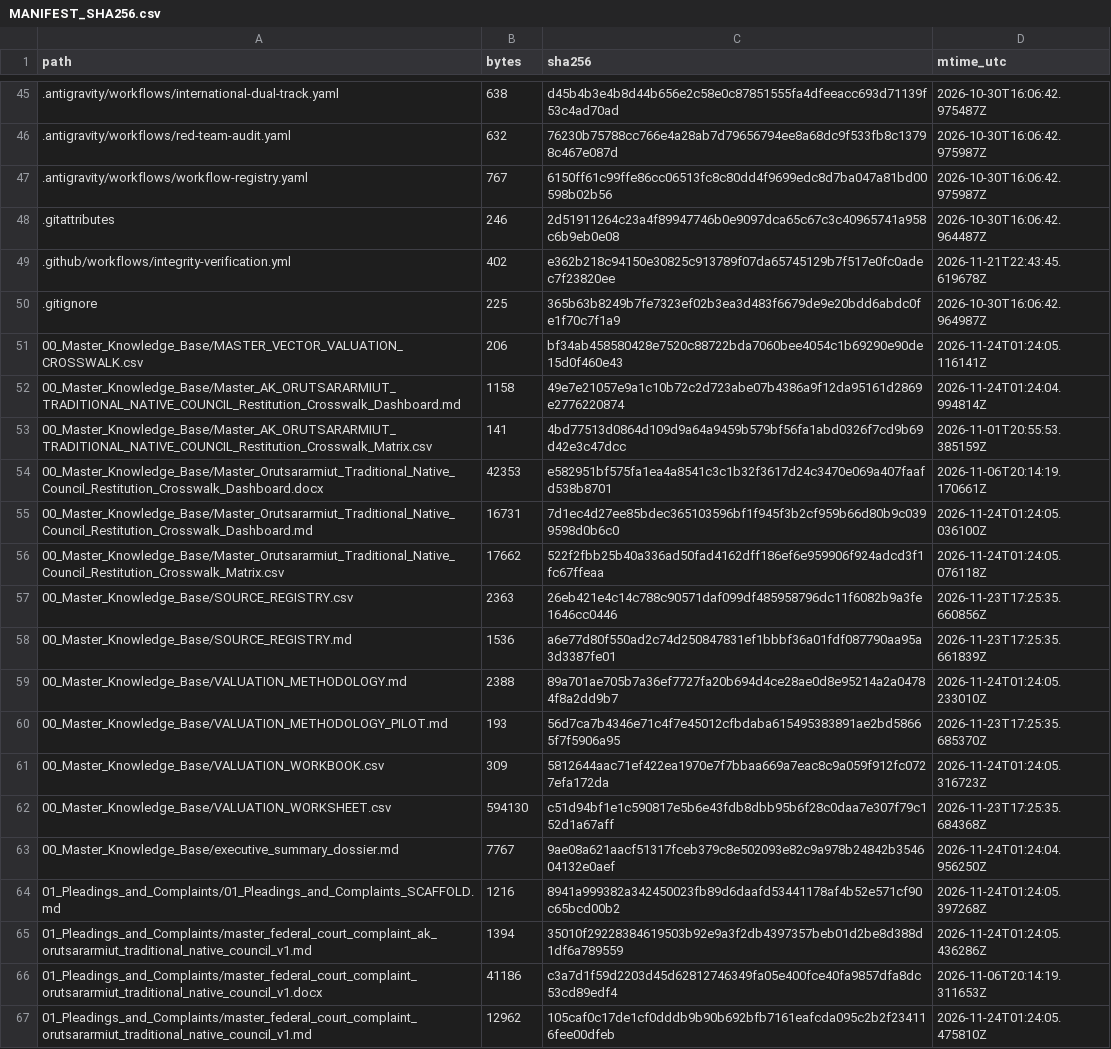
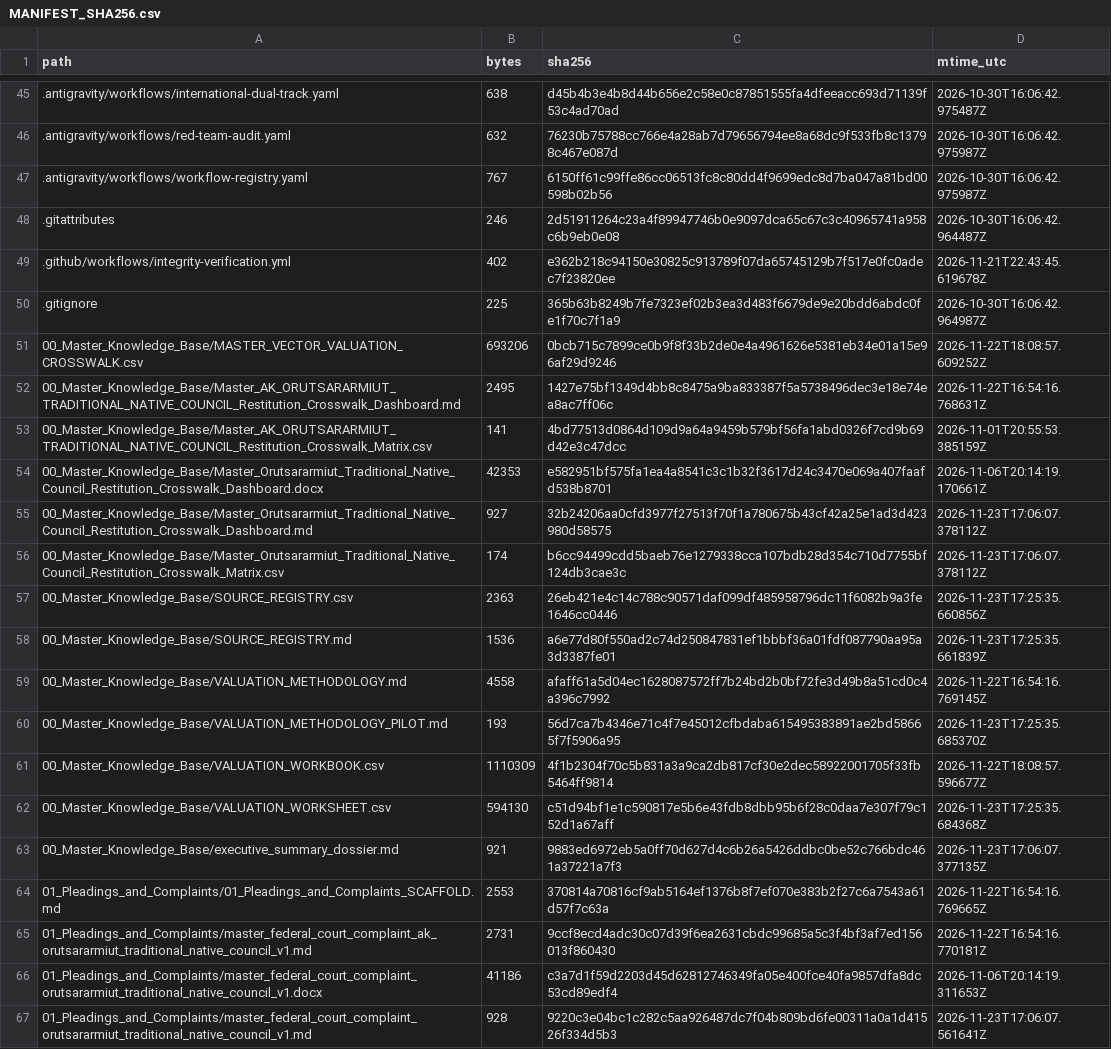
Before and after one commit to GlobalRestitutionAlliance/turtle-island-us-ak-orutsararmiut-traditional-native-council-master-litigation, a CSV file: 99_Archives_and_Manifests/MANIFEST_SHA256.csv, drawn as a sheet; only a part is shown, gaps mark what is left out; the diff covers the shown part only.

```diff
--- a/99_Archives_and_Manifests/MANIFEST_SHA256.csv
+++ b/99_Archives_and_Manifests/MANIFEST_SHA256.csv
@@ -50,18 +50,18 @@ path,bytes,sha256,mtime_utc
 .gitignore,225,365b63b8249b7fe7323ef02b3ea3d483f6679de9e20bdd6abdc0fe1f70c7f1a9,2026-10-30T16:06:42.964987Z
-00_Master_Knowledge_Base/MASTER_VECTOR_VALUATION_CROSSWALK.csv,206,bf34ab458580428e7520c88722bda7060bee4054c1b69290e90de15d0f460e43,2026-11-24T01:24:05.116141Z
-00_Master_Knowledge_Base/Master_AK_ORUTSARARMIUT_TRADITIONAL_NATIVE_COUNCIL_Restitution_Crosswalk_Dashboard.md,1158,49e7e21057e9a1c10b72c2d723abe07b4386a9f12da95161d2869e2776220874,2026-11-24T01:24:04.994814Z
+00_Master_Knowledge_Base/MASTER_VECTOR_VALUATION_CROSSWALK.csv,693206,0bcb715c7899ce0b9f8f33b2de0e4a4961626e5381eb34e01a15e96af29d9246,2026-11-22T18:08:57.609252Z
+00_Master_Knowledge_Base/Master_AK_ORUTSARARMIUT_TRADITIONAL_NATIVE_COUNCIL_Restitution_Crosswalk_Dashboard.md,2495,1427e75bf1349d4bb8c8475a9ba833387f5a5738496dec3e18e74ea8ac7ff06c,2026-11-22T16:54:16.768631Z
 00_Master_Knowledge_Base/Master_AK_ORUTSARARMIUT_TRADITIONAL_NATIVE_COUNCIL_Restitution_Crosswalk_Matrix.csv,141,4bd77513d0864d109d9a64a9459b579bf56fa1abd0326f7cd9b69d42e3c47dcc,2026-11-01T20:55:53.385159Z
 00_Master_Knowledge_Base/Master_Orutsararmiut_Traditional_Native_Council_Restitution_Crosswalk_Dashboard.docx,42353,e582951bf575fa1ea4a8541c3c1b32f3617d24c3470e069a407faafd538b8701,2026-11-06T20:14:19.170661Z
-00_Master_Knowledge_Base/Master_Orutsararmiut_Traditional_Native_Council_Restitution_Crosswalk_Dashboard.md,16731,7d1ec4d27ee85bdec365103596bf1f945f3b2cf959b66d80b9c0399598d0b6c0,2026-11-24T01:24:05.036100Z
-00_Master_Knowledge_Base/Master_Orutsararmiut_Traditional_Native_Council_Restitution_Crosswalk_Matrix.csv,17662,522f2fbb25b40a336ad50fad4162dff186ef6e959906f924adcd3f1fc67ffeaa,2026-11-24T01:24:05.076118Z
+00_Master_Knowledge_Base/Master_Orutsararmiut_Traditional_Native_Council_Restitution_Crosswalk_Dashboard.md,927,32b24206aa0cfd3977f27513f70f1a780675b43cf42a25e1ad3d423980d58575,2026-11-23T17:06:07.378112Z
+00_Master_Knowledge_Base/Master_Orutsararmiut_Traditional_Native_Council_Restitution_Crosswalk_Matrix.csv,174,b6cc94499cdd5baeb76e1279338cca107bdb28d354c710d7755bf124db3cae3c,2026-11-23T17:06:07.378112Z
 00_Master_Knowledge_Base/SOURCE_REGISTRY.csv,2363,26eb421e4c14c788c90571daf099df485958796dc11f6082b9a3fe1646cc0446,2026-11-23T17:25:35.660856Z
 00_Master_Knowledge_Base/SOURCE_REGISTRY.md,1536,a6e77d80f550ad2c74d250847831ef1bbbf36a01fdf087790aa95a3d3387fe01,2026-11-23T17:25:35.661839Z
-00_Master_Knowledge_Base/VALUATION_METHODOLOGY.md,2388,89a701ae705b7a36ef7727fa20b694d4ce28ae0d8e95214a2a04784f8a2dd9b7,2026-11-24T01:24:05.233010Z
+00_Master_Knowledge_Base/VALUATION_METHODOLOGY.md,4558,afaff61a5d04ec1628087572ff7b24bd2b0bf72fe3d49b8a51cd0c4a396c7992,2026-11-22T16:54:16.769145Z
 00_Master_Knowledge_Base/VALUATION_METHODOLOGY_PILOT.md,193,56d7ca7b4346e71c4f7e45012cfbdaba615495383891ae2bd58665f7f5906a95,2026-11-23T17:25:35.685370Z
-00_Master_Knowledge_Base/VALUATION_WORKBOOK.csv,309,5812644aac71ef422ea1970e7f7bbaa669a7eac8c9a059f912fc0727efa172da,2026-11-24T01:24:05.316723Z
+00_Master_Knowledge_Base/VALUATION_WORKBOOK.csv,1110309,4f1b2304f70c5b831a3a9ca2db817cf30e2dec58922001705f33fb5464ff9814,2026-11-22T18:08:57.596677Z
 00_Master_Knowledge_Base/VALUATION_WORKSHEET.csv,594130,c51d94bf1e1c590817e5b6e43fdb8dbb95b6f28c0daa7e307f79c152d1a67aff,2026-11-23T17:25:35.684368Z
-00_Master_Knowledge_Base/executive_summary_dossier.md,7767,9ae08a621aacf51317fceb379c8e502093e82c9a978b24842b354604132e0aef,2026-11-24T01:24:04.956250Z
-01_Pleadings_and_Complaints/01_Pleadings_and_Complaints_SCAFFOLD.md,1216,8941a999382a342450023fb89d6daafd53441178af4b52e571cf90c65bcd00b2,2026-11-24T01:24:05.397268Z
-01_Pleadings_and_Complaints/master_federal_court_complaint_ak_orutsararmiut_traditional_native_council_v1.md,1394,35010f29228384619503b92e9a3f2db4397357beb01d2be8d388d1df6a789559,2026-11-24T01:24:05.436286Z
+00_Master_Knowledge_Base/executive_summary_dossier.md,921,9883ed6972eb5a0ff70d627d4c6b26a5426ddbc0be52c766bdc461a37221a7f3,2026-11-23T17:06:07.377135Z
+01_Pleadings_and_Complaints/01_Pleadings_and_Complaints_SCAFFOLD.md,2553,370814a70816cf9ab5164ef1376b8f7ef070e383b2f27c6a7543a61d57f7c63a,2026-11-22T16:54:16.769665Z
+01_Pleadings_and_Complaints/master_federal_court_complaint_ak_orutsararmiut_traditional_native_council_v1.md,2731,9ccf8ecd4adc30c07d39f6ea2631cbdc99685a5c3f4bf3af7ed156013f860430,2026-11-22T16:54:16.770181Z
 01_Pleadings_and_Complaints/master_federal_court_complaint_orutsararmiut_traditional_native_council_v1.docx,41186,c3a7d1f59d2203d45d62812746349fa05e400fce40fa9857dfa8dc53cd89edf4,2026-11-06T20:14:19.311653Z
-01_Pleadings_and_Complaints/master_federal_court_complaint_orutsararmiut_traditional_native_council_v1.md,12962,105caf0c17de1cf0dddb9b90b692bfb7161eafcda095c2b2f234116fee00dfeb,2026-11-24T01:24:05.475810Z
+01_Pleadings_and_Complaints/master_federal_court_complaint_orutsararmiut_traditional_native_council_v1.md,928,9220c3e04bc1c282c5aa926487dc7f04b809bd6fe00311a0a1d41526f334d5b3,2026-11-23T17:06:07.561641Z
```
Also changed, not shown: 80 edited cells elsewhere in this file, 37 other files.
